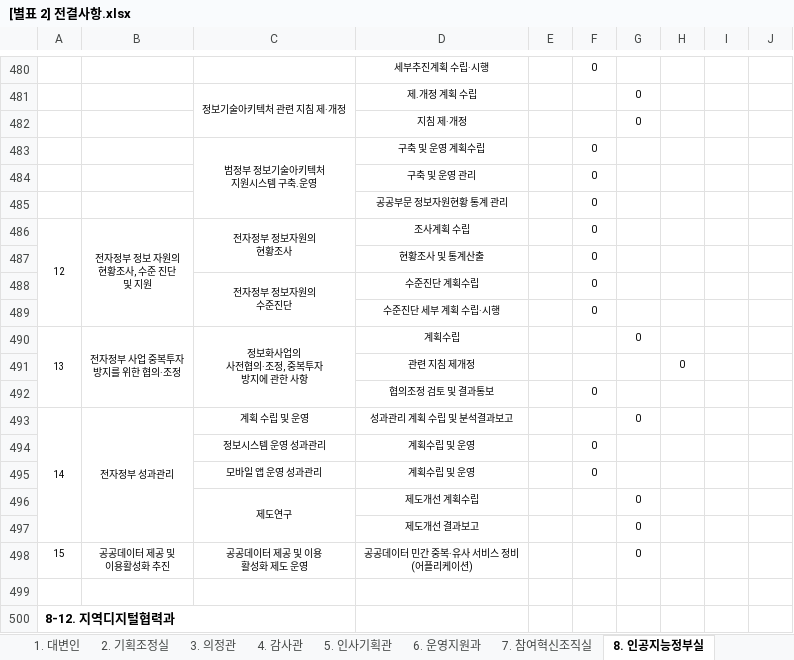
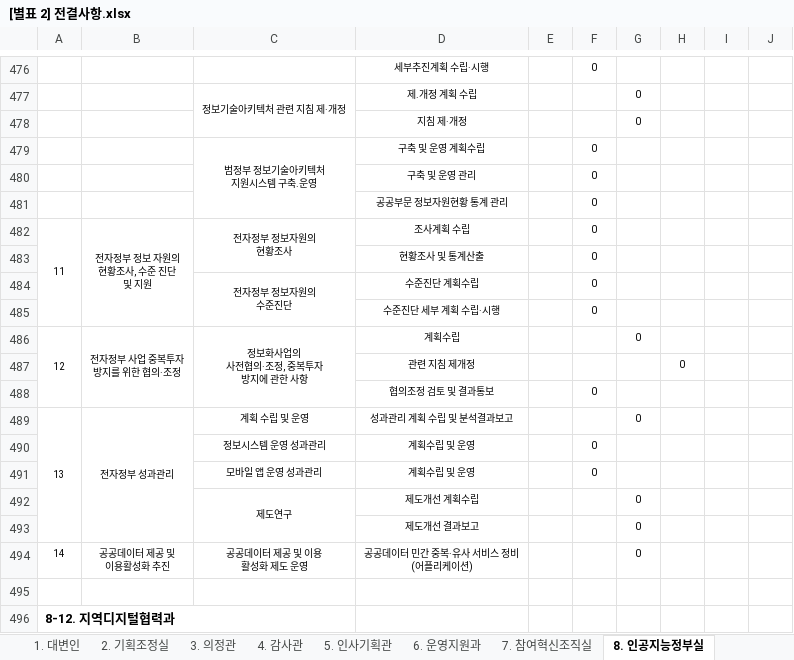
Before and after one commit to genonai/ADMRUL, an Excel workbook: 행정안전부 위임전결규정/첨부파일/[별표 2] 전결사항.xlsx, sheet 8. 인공지능정부실, drawn as a sheet; only a part is shown, gaps mark what is left out; values as stored, in another font and other column widths than the file's, no borders; addresses are those after the commit; the diff covers the shown part only; the diff names each change by its address in the sheet, - before the commit and + after, or states it on an @@ line.

```diff
--- a/행정안전부 위임전결규정/첨부파일/[별표 2] 전결사항.xlsx (sheet 8. 인공지능정부실)
+++ b/행정안전부 위임전결규정/첨부파일/[별표 2] 전결사항.xlsx (sheet 8. 인공지능정부실)
-A482: 12
+A482: 11
-A486: 13
+A486: 12
-A489: 14
+A489: 13
-A494: 15
+A494: 14
```
Also changed, not shown: 4 removed rows and 6 edited cells elsewhere in this sheet, sheet 13. 안전예방정책실, sheet 2. 기획조정실, 6 other files.
